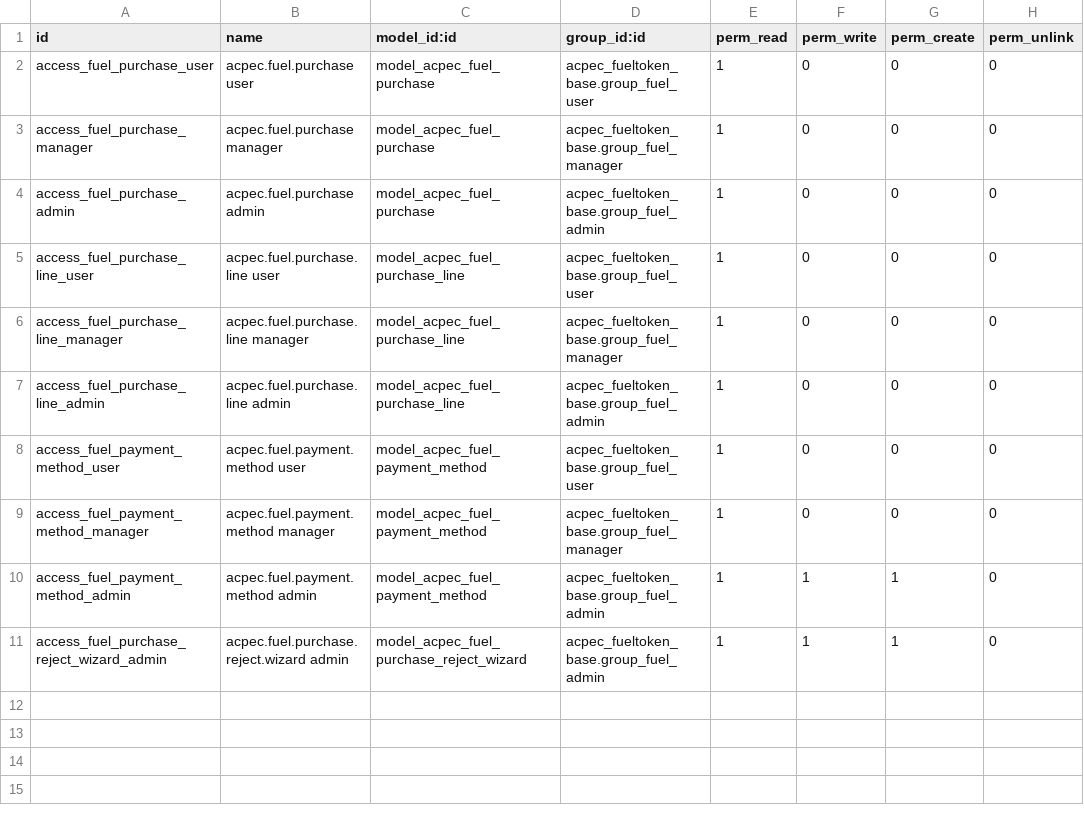
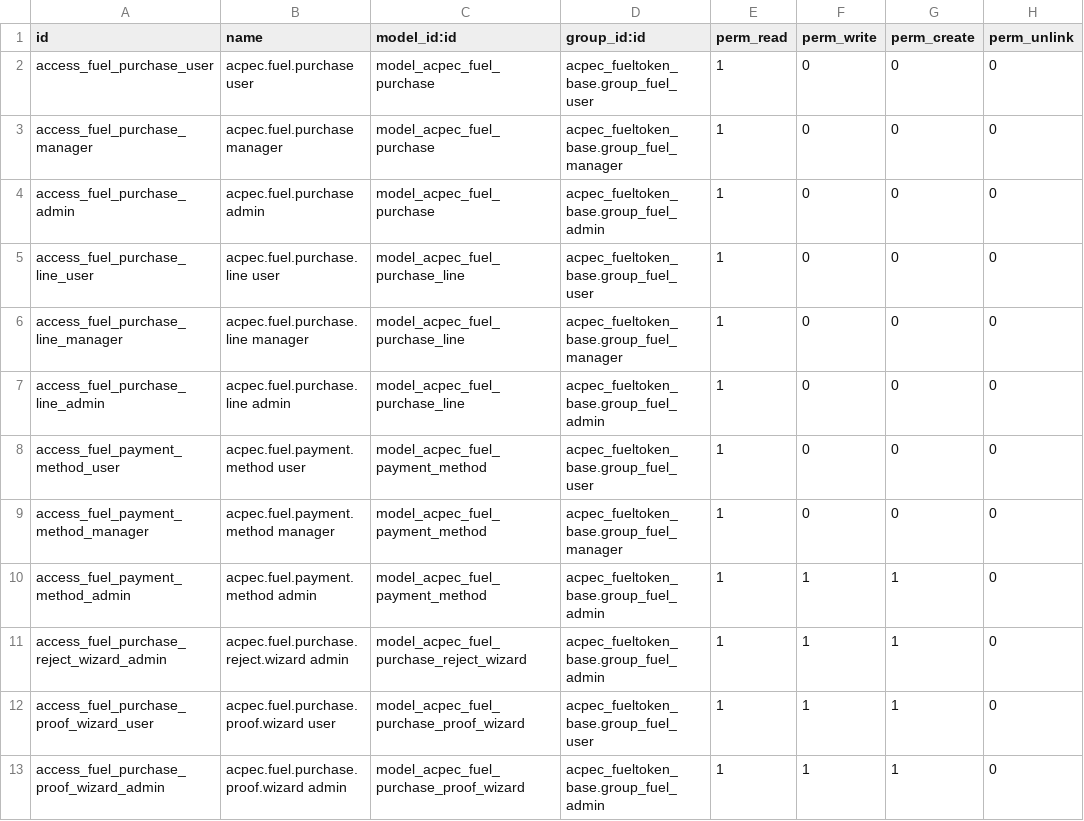
Before and after one commit to abdahmedsalem/LP-E-Tickets, a CSV file: LP-E-Tickets-Backend/addons/acpec_fueltoken_purchase/security/ir.model.access.csv, drawn as a sheet; the diff names each change by its address in the sheet, - before the commit and + after, or states it on an @@ line.

Commit message:
backend: improve payment proofs and station catalog

```diff
--- a/LP-E-Tickets-Backend/addons/acpec_fueltoken_purchase/security/ir.model.access.csv
+++ b/LP-E-Tickets-Backend/addons/acpec_fueltoken_purchase/security/ir.model.access.csv
+row 12: access_fuel_purchase_proof_wizard_user | acpec.fuel.purchase.proof.wizard user | model_acpec_fuel_purchase_proof_wizard | acpec_fueltoken_base.group_fuel_user | 1 | 1 | 1 | 0
+row 13: access_fuel_purchase_proof_wizard_admin | acpec.fuel.purchase.proof.wizard admin | model_acpec_fuel_purchase_proof_wizard | acpec_fueltoken_base.group_fuel_admin | 1 | 1 | 1 | 0
```
Also changed, not shown: 8 other files.
